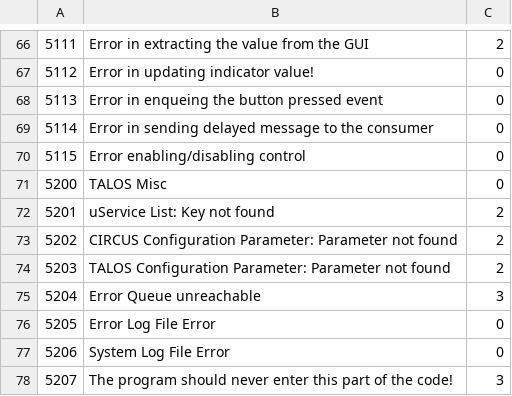
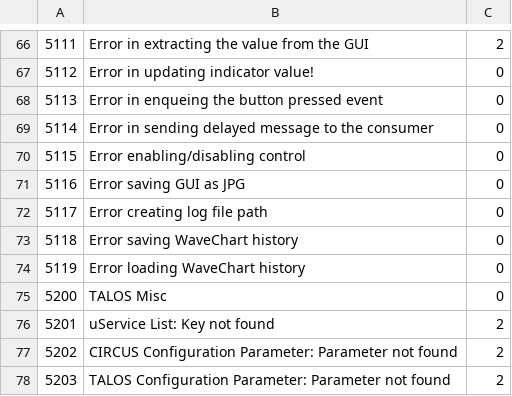
Before and after one commit to drvolpe/TALOS, a CSV file: talos/TALOS Errors.csv, drawn as a sheet; only a part is shown, gaps mark what is left out; the shorter side is filled out with more unchanged rows.

Commit message:
Add new methods for FOAM
Added method for saving the front panel as a JPG in the TALOS Log Files
Added methods for saving and loading the waveform chart history from the uService GUI

```diff
--- a/talos/TALOS Errors.csv
+++ b/talos/TALOS Errors.csv
@@ -70,2 +70,6 @@
 5115,Error enabling/disabling control,0
+5116,Error saving GUI as JPG,0
+5117,Error creating log file path,0
+5118,Error saving WaveChart history,0
+5119,Error loading WaveChart history,0
 5200,TALOS Misc,0
```
Also changed, not shown: 16 other files.
